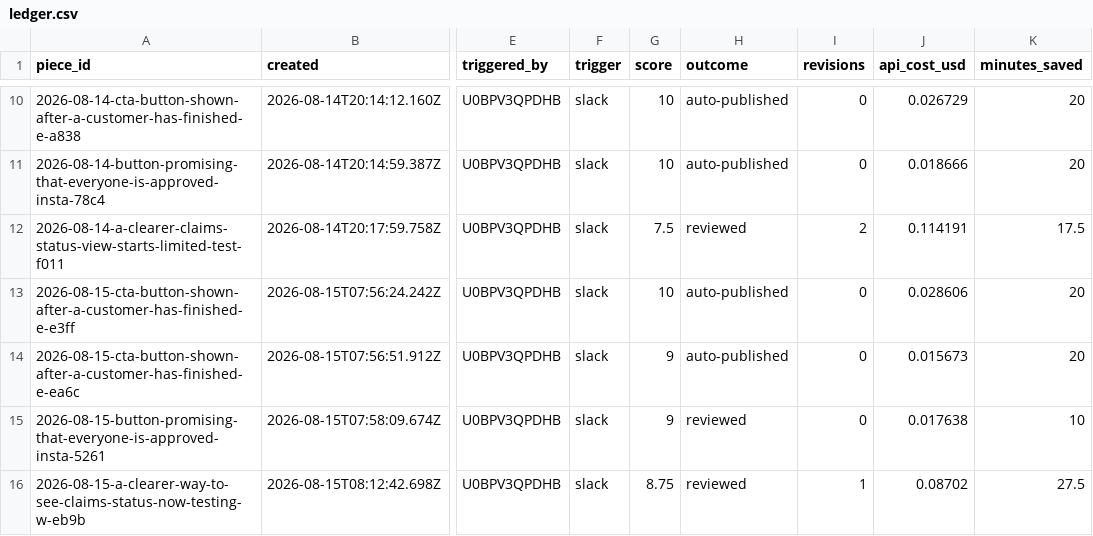
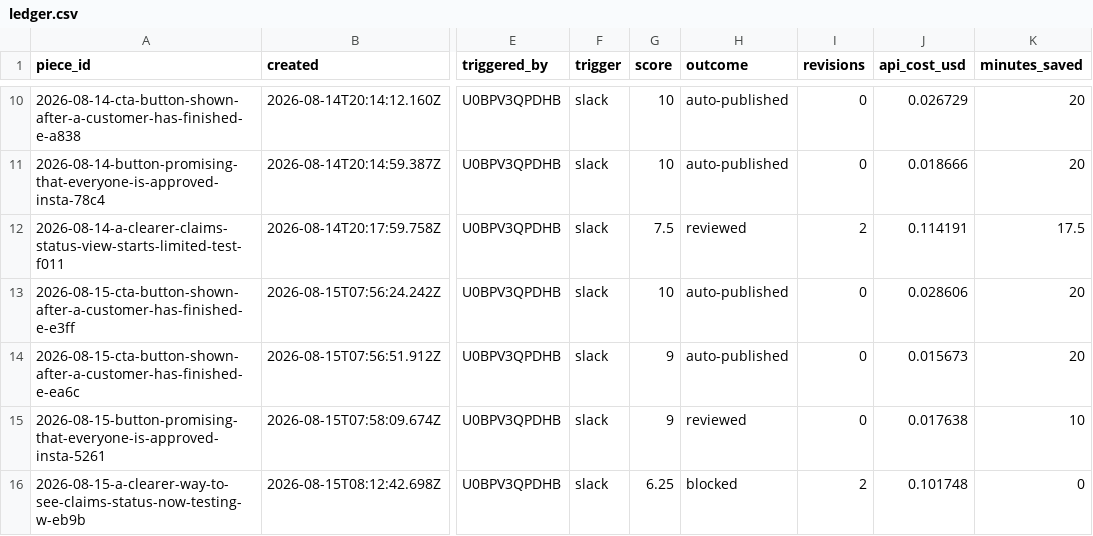
Before and after one commit to stavcharkham/contentino, a CSV file: metrics/ledger.csv, drawn as a sheet; only a part is shown, gaps mark what is left out; the diff names each change by its address in the sheet, - before the commit and + after, or states it on an @@ line.

```diff
--- a/metrics/ledger.csv
+++ b/metrics/ledger.csv
-G16 (score): 8.75
+G16 (score): 6.25
-H16 (outcome): reviewed
+H16 (outcome): blocked
-I16 (revisions): 1
+I16 (revisions): 2
-J16 (api_cost_usd): 0.08702
+J16 (api_cost_usd): 0.101748
-K16 (minutes_saved): 27.5
+K16 (minutes_saved): 0
```
Also changed, not shown: 3 other files.
